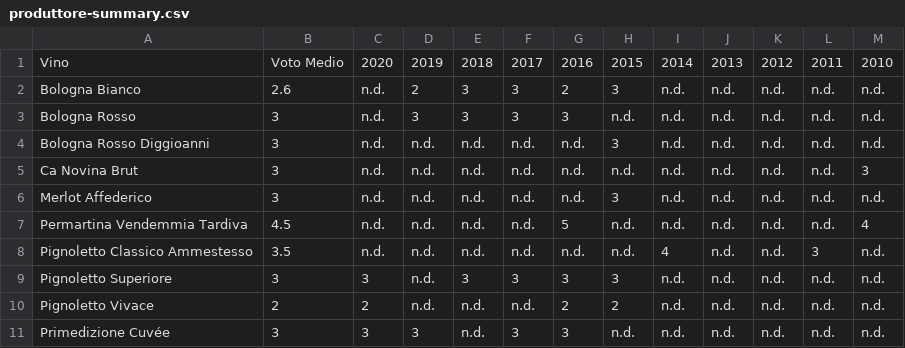
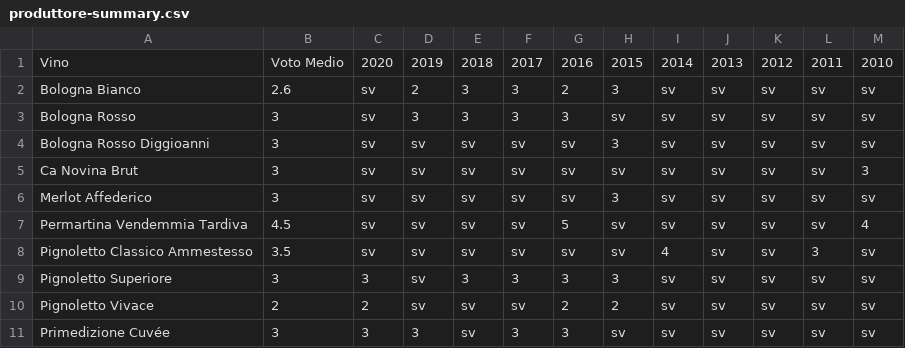
Before and after one commit to dev-crumbs/vinopedia, a CSV file: produttori/Italia/Emilia/Fattorie-Vallona/produttore-summary.csv, drawn as a sheet.

```diff
--- a/produttori/Italia/Emilia/Fattorie-Vallona/produttore-summary.csv
+++ b/produttori/Italia/Emilia/Fattorie-Vallona/produttore-summary.csv
@@ -1,11 +1,11 @@
 Vino,Voto Medio,2020,2019,2018,2017,2016,2015,2014,2013,2012,2011,2010
-Bologna Bianco,2.6,n.d.,2,3,3,2,3,n.d.,n.d.,n.d.,n.d.,n.d.
-Bologna Rosso,3,n.d.,3,3,3,3,n.d.,n.d.,n.d.,n.d.,n.d.,n.d.
-Bologna Rosso Diggioanni,3,n.d.,n.d.,n.d.,n.d.,n.d.,3,n.d.,n.d.,n.d.,n.d.,n.d.
-Ca Novina Brut,3,n.d.,n.d.,n.d.,n.d.,n.d.,n.d.,n.d.,n.d.,n.d.,n.d.,3
-Merlot Affederico,3,n.d.,n.d.,n.d.,n.d.,n.d.,3,n.d.,n.d.,n.d.,n.d.,n.d.
-Permartina Vendemmia Tardiva,4.5,n.d.,n.d.,n.d.,n.d.,5,n.d.,n.d.,n.d.,n.d.,n.d.,4
-Pignoletto Classico Ammestesso,3.5,n.d.,n.d.,n.d.,n.d.,n.d.,n.d.,4,n.d.,n.d.,3,n.d.
-Pignoletto Superiore,3,3,n.d.,3,3,3,3,n.d.,n.d.,n.d.,n.d.,n.d.
-Pignoletto Vivace,2,2,n.d.,n.d.,n.d.,2,2,n.d.,n.d.,n.d.,n.d.,n.d.
-Primedizione Cuvée,3,3,3,n.d.,3,3,n.d.,n.d.,n.d.,n.d.,n.d.,n.d.
+Bologna Bianco,2.6,sv,2,3,3,2,3,sv,sv,sv,sv,sv
+Bologna Rosso,3,sv,3,3,3,3,sv,sv,sv,sv,sv,sv
+Bologna Rosso Diggioanni,3,sv,sv,sv,sv,sv,3,sv,sv,sv,sv,sv
+Ca Novina Brut,3,sv,sv,sv,sv,sv,sv,sv,sv,sv,sv,3
+Merlot Affederico,3,sv,sv,sv,sv,sv,3,sv,sv,sv,sv,sv
+Permartina Vendemmia Tardiva,4.5,sv,sv,sv,sv,5,sv,sv,sv,sv,sv,4
+Pignoletto Classico Ammestesso,3.5,sv,sv,sv,sv,sv,sv,4,sv,sv,3,sv
+Pignoletto Superiore,3,3,sv,3,3,3,3,sv,sv,sv,sv,sv
+Pignoletto Vivace,2,2,sv,sv,sv,2,2,sv,sv,sv,sv,sv
+Primedizione Cuvée,3,3,3,sv,3,3,sv,sv,sv,sv,sv,sv
```
Also changed, not shown: 2 other files.
